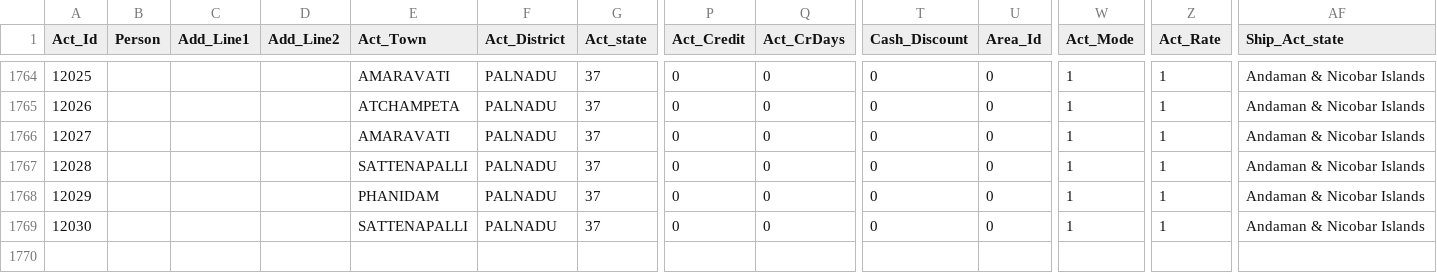
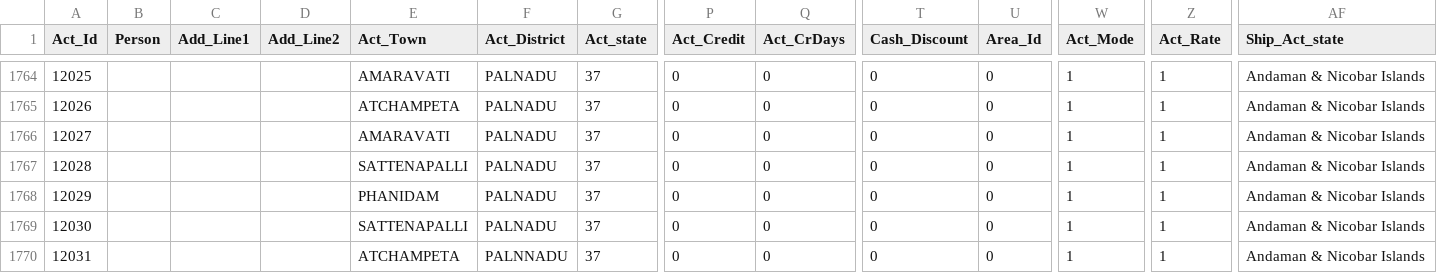
Before and after one commit to krishnasai-narayana/3goils, a CSV file: data/AccAdr.csv, drawn as a sheet; only a part is shown, gaps mark what is left out; rows hold the shown columns only; the diff names each change by its address in the sheet, - before the commit and + after, or states it on an @@ line.

```diff
--- a/data/AccAdr.csv
+++ b/data/AccAdr.csv
+row 1770: 12031 |  |  |  | ATCHAMPETA | PALNNADU | 37 | 0 | 0 | 0 | 0 | 1 | 1 | Andaman & Nicobar Islands
```
Also changed, not shown: data/Accmst.csv, data/Doc_MaxId.csv, 11 other files.
